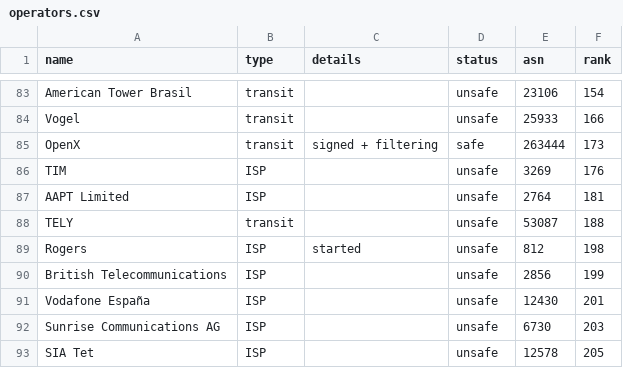
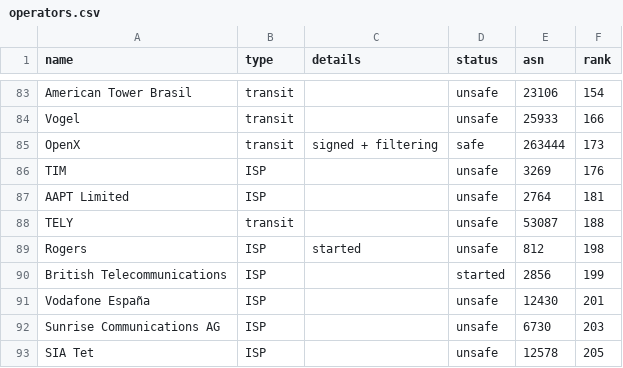
Before and after one commit to cloudflare/isbgpsafeyet.com, a CSV file: data/operators.csv, drawn as a sheet; only a part is shown, gaps mark what is left out.

Commit message:
AS2856 (British Telecom) started (or better)
isbgpsafeyet.com report:

Your ISP (BTnet (BT's UK IP Network - AS2856), AS2856) implements BGP safely. It correctly drops invalid prefixes.

Details

fetch https://valid.rpki.isbgpsafeyet.com
  correctly accepted valid prefixes

fetch https://invalid.rpki.isbgpsafeyet.com
  correctly rejected invalid prefix

```diff
--- a/data/operators.csv
+++ b/data/operators.csv
@@ -89,3 +89,3 @@ TELY,transit,,unsafe,53087,188
 Rogers,ISP,started,unsafe,812,198
-British Telecommunications,ISP,,unsafe,2856,199
+British Telecommunications,ISP,,started,2856,199
 Vodafone España,ISP,,unsafe,12430,201
```
